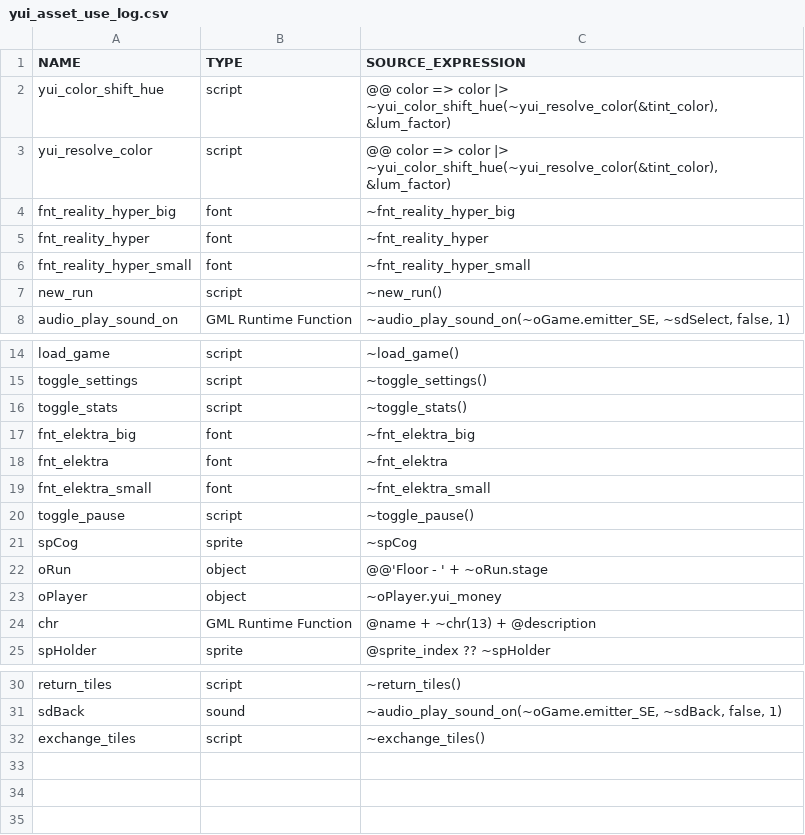
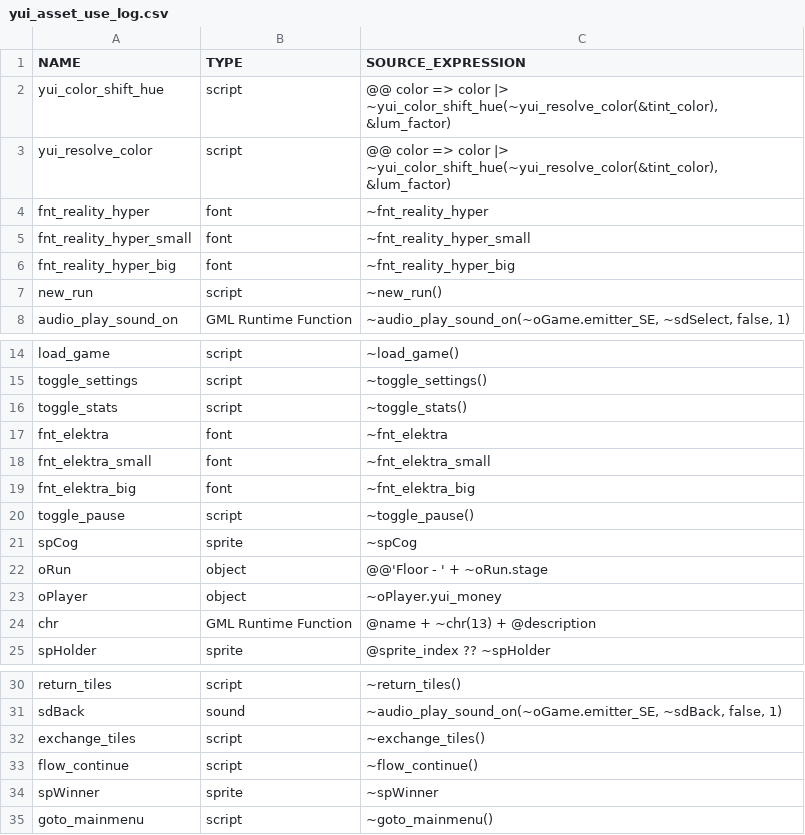
Before and after one commit to flowershoppe/Scramble, a CSV file: datafiles/logs/yui_asset_use_log.csv, drawn as a sheet; only a part is shown, gaps mark what is left out.

Commit message:
continue button & debugs

```diff
--- a/datafiles/logs/yui_asset_use_log.csv
+++ b/datafiles/logs/yui_asset_use_log.csv
@@ -3,5 +3,5 @@ yui_color_shift_hue, script, "@@ color => color |> ~yui_color_shift_hue(~yui_res
 yui_resolve_color, script, "@@ color => color |> ~yui_color_shift_hue(~yui_resolve_color(&tint_color), &lum_factor)"
-fnt_reality_hyper_big, font, "~fnt_reality_hyper_big"
 fnt_reality_hyper, font, "~fnt_reality_hyper"
 fnt_reality_hyper_small, font, "~fnt_reality_hyper_small"
+fnt_reality_hyper_big, font, "~fnt_reality_hyper_big"
 new_run, script, "~new_run()"
@@ -16,5 +16,5 @@ toggle_settings, script, "~toggle_settings()"
 toggle_stats, script, "~toggle_stats()"
-fnt_elektra_big, font, "~fnt_elektra_big"
 fnt_elektra, font, "~fnt_elektra"
 fnt_elektra_small, font, "~fnt_elektra_small"
+fnt_elektra_big, font, "~fnt_elektra_big"
 toggle_pause, script, "~toggle_pause()"
@@ -32 +32,4 @@ sdBack, sound, "~audio_play_sound_on(~oGame.emitter_SE, ~sdBack, false, 1)"
 exchange_tiles, script, "~exchange_tiles()"
+flow_continue, script, "~flow_continue()"
+spWinner, sprite, "~spWinner"
+goto_mainmenu, script, "~goto_mainmenu()"
```
Also changed, not shown: 35 other files.
